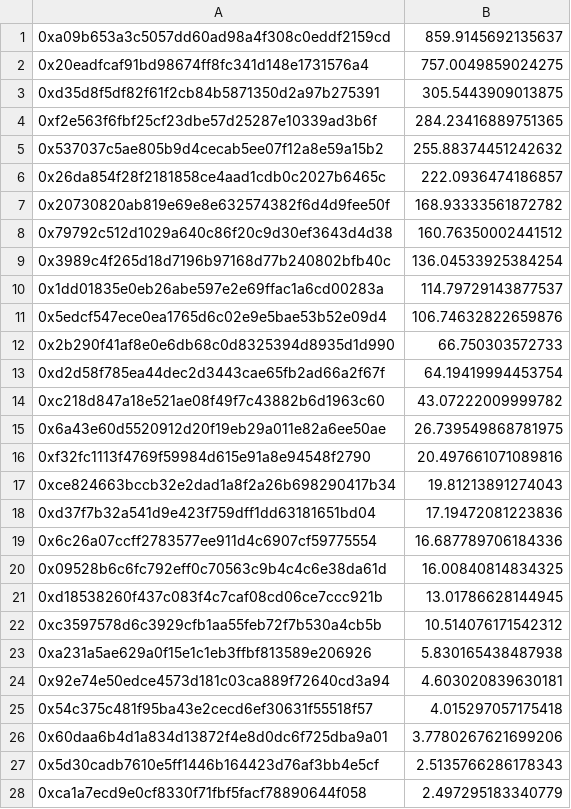
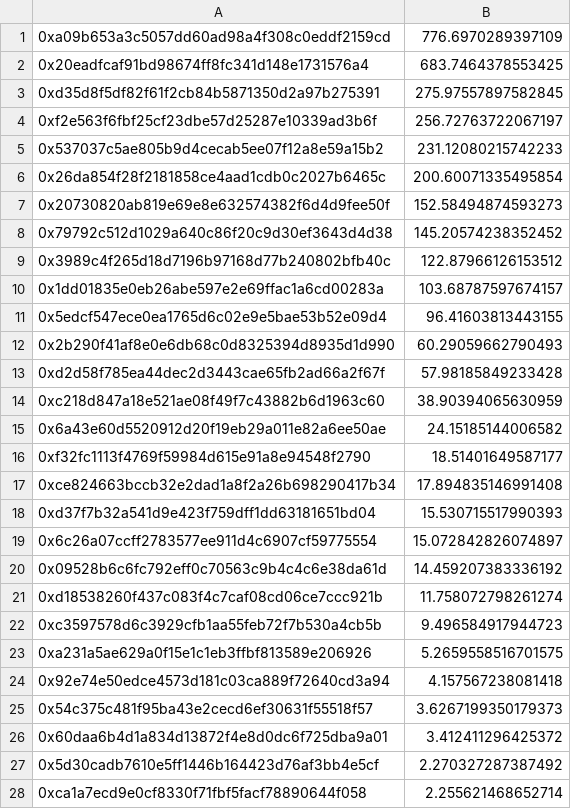
Before and after one commit to reflexer-labs/geb-bigquery-scripts, a CSV file: distributions/distribution-12/query-results/rai-dai-uni-v3.csv, drawn as a sheet; only a part is shown; the diff covers the shown part only.

```diff
--- a/distributions/distribution-12/query-results/rai-dai-uni-v3.csv
+++ b/distributions/distribution-12/query-results/rai-dai-uni-v3.csv
@@ -1,28 +1,28 @@
-0xa09b653a3c5057dd60ad98a4f308c0eddf2159cd,859.9145692135637
-0x20eadfcaf91bd98674ff8fc341d148e1731576a4,757.0049859024275
-0xd35d8f5df82f61f2cb84b5871350d2a97b275391,305.5443909013875
-0xf2e563f6fbf25cf23dbe57d25287e10339ad3b6f,284.23416889751365
-0x537037c5ae805b9d4cecab5ee07f12a8e59a15b2,255.88374451242632
-0x26da854f28f2181858ce4aad1cdb0c2027b6465c,222.0936474186857
-0x20730820ab819e69e8e632574382f6d4d9fee50f,168.93333561872782
-0x79792c512d1029a640c86f20c9d30ef3643d4d38,160.76350002441512
-0x3989c4f265d18d7196b97168d77b240802bfb40c,136.04533925384254
-0x1dd01835e0eb26abe597e2e69ffac1a6cd00283a,114.79729143877537
-0x5edcf547ece0ea1765d6c02e9e5bae53b52e09d4,106.74632822659876
-0x2b290f41af8e0e6db68c0d8325394d8935d1d990,66.750303572733
-0xd2d58f785ea44dec2d3443cae65fb2ad66a2f67f,64.19419994453754
-0xc218d847a18e521ae08f49f7c43882b6d1963c60,43.07222009999782
-0x6a43e60d5520912d20f19eb29a011e82a6ee50ae,26.739549868781975
-0xf32fc1113f4769f59984d615e91a8e94548f2790,20.497661071089816
-0xce824663bccb32e2dad1a8f2a26b698290417b34,19.81213891274043
-0xd37f7b32a541d9e423f759dff1dd63181651bd04,17.19472081223836
-0x6c26a07ccff2783577ee911d4c6907cf59775554,16.687789706184336
-0x09528b6c6fc792eff0c70563c9b4c4c6e38da61d,16.00840814834325
-0xd18538260f437c083f4c7caf08cd06ce7ccc921b,13.01786628144945
-0xc3597578d6c3929cfb1aa55feb72f7b530a4cb5b,10.514076171542312
-0xa231a5ae629a0f15e1c1eb3ffbf813589e206926,5.830165438487938
-0x92e74e50edce4573d181c03ca889f72640cd3a94,4.603020839630181
-0x54c375c481f95ba43e2cecd6ef30631f55518f57,4.015297057175418
-0x60daa6b4d1a834d13872f4e8d0dc6f725dba9a01,3.7780267621699206
-0x5d30cadb7610e5ff1446b164423d76af3bb4e5cf,2.5135766286178343
-0xca1a7ecd9e0cf8330f71fbf5facf78890644f058,2.497295183340779
+0xa09b653a3c5057dd60ad98a4f308c0eddf2159cd,776.6970289397109
+0x20eadfcaf91bd98674ff8fc341d148e1731576a4,683.7464378553425
+0xd35d8f5df82f61f2cb84b5871350d2a97b275391,275.97557897582845
+0xf2e563f6fbf25cf23dbe57d25287e10339ad3b6f,256.72763722067197
+0x537037c5ae805b9d4cecab5ee07f12a8e59a15b2,231.12080215742233
+0x26da854f28f2181858ce4aad1cdb0c2027b6465c,200.60071335495854
+0x20730820ab819e69e8e632574382f6d4d9fee50f,152.58494874593273
+0x79792c512d1029a640c86f20c9d30ef3643d4d38,145.20574238352452
+0x3989c4f265d18d7196b97168d77b240802bfb40c,122.87966126153512
+0x1dd01835e0eb26abe597e2e69ffac1a6cd00283a,103.68787597674157
+0x5edcf547ece0ea1765d6c02e9e5bae53b52e09d4,96.41603813443155
+0x2b290f41af8e0e6db68c0d8325394d8935d1d990,60.29059662790493
+0xd2d58f785ea44dec2d3443cae65fb2ad66a2f67f,57.98185849233428
+0xc218d847a18e521ae08f49f7c43882b6d1963c60,38.90394065630959
+0x6a43e60d5520912d20f19eb29a011e82a6ee50ae,24.15185144006582
+0xf32fc1113f4769f59984d615e91a8e94548f2790,18.51401649587177
+0xce824663bccb32e2dad1a8f2a26b698290417b34,17.894835146991408
+0xd37f7b32a541d9e423f759dff1dd63181651bd04,15.530715517990393
+0x6c26a07ccff2783577ee911d4c6907cf59775554,15.072842826074897
+0x09528b6c6fc792eff0c70563c9b4c4c6e38da61d,14.459207383336192
+0xd18538260f437c083f4c7caf08cd06ce7ccc921b,11.758072798261274
+0xc3597578d6c3929cfb1aa55feb72f7b530a4cb5b,9.496584917944723
+0xa231a5ae629a0f15e1c1eb3ffbf813589e206926,5.2659558516701575
+0x92e74e50edce4573d181c03ca889f72640cd3a94,4.157567238081418
+0x54c375c481f95ba43e2cecd6ef30631f55518f57,3.6267199350179373
+0x60daa6b4d1a834d13872f4e8d0dc6f725dba9a01,3.412411296425372
+0x5d30cadb7610e5ff1446b164423d76af3bb4e5cf,2.270327287387492
+0xca1a7ecd9e0cf8330f71fbf5facf78890644f058,2.255621468652714
```
Also changed, not shown: 18 edited cells elsewhere in this file, 2 other files.
